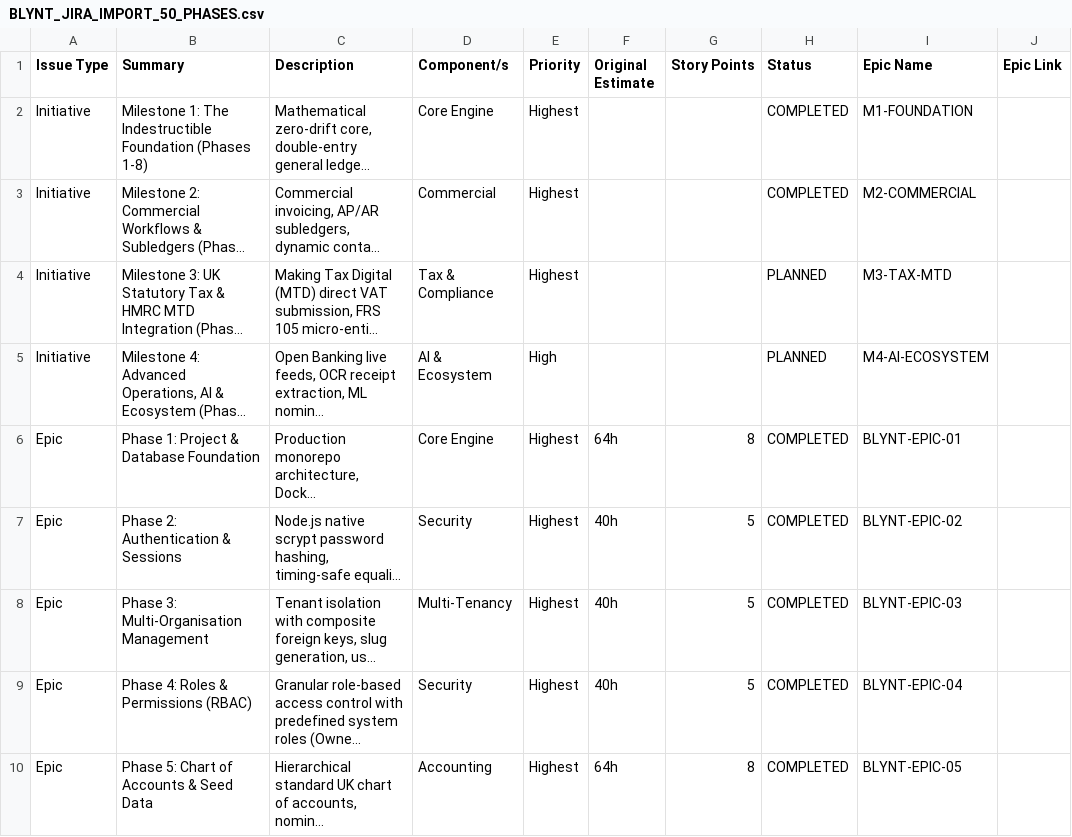
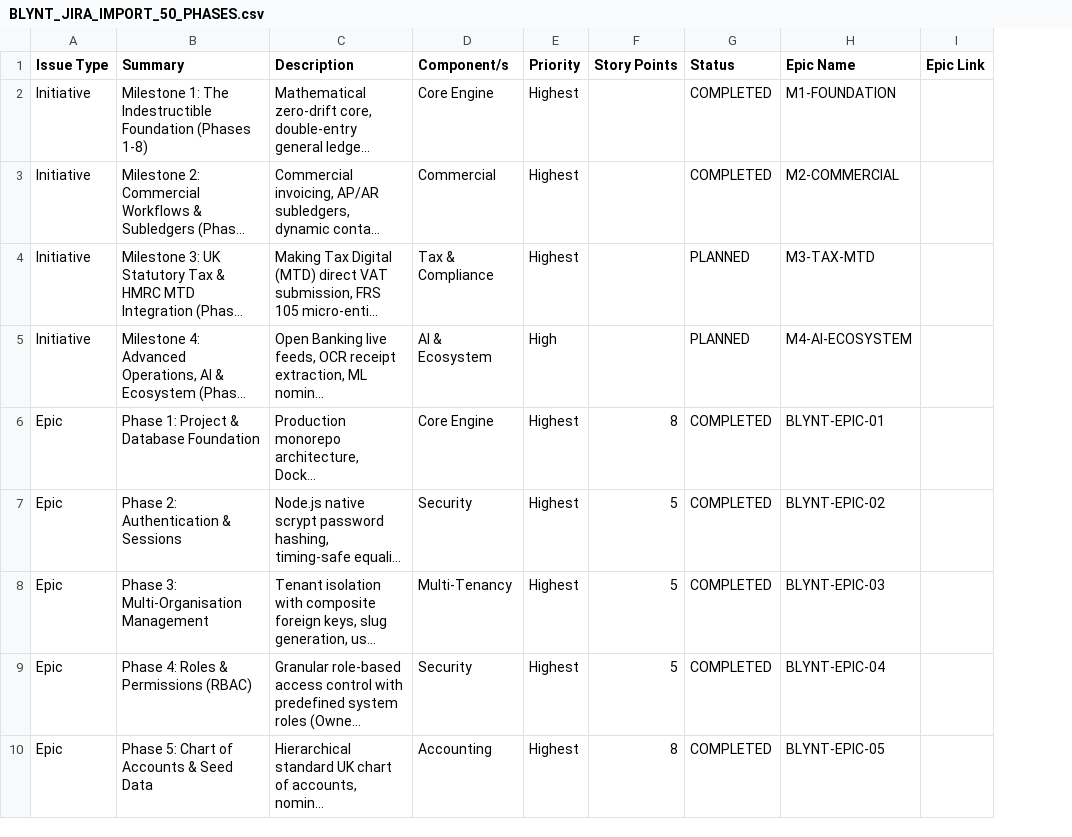
Before and after one commit to ceylonroameryt-bit/Fi, a CSV file: docs/BLYNT_JIRA_IMPORT_50_PHASES.csv, drawn as a sheet; only a part is shown; long unchanged cells end in …; the diff names each change by its address in the sheet, - before the commit and + after, or states it on an @@ line.

Commit message:
fix(jira): remove original estimate column in favor of story points

```diff
--- a/docs/BLYNT_JIRA_IMPORT_50_PHASES.csv
+++ b/docs/BLYNT_JIRA_IMPORT_50_PHASES.csv
-column F (Original Estimate), rows 6-10: 64h | 40h | 40h | 40h | 64h
```
Also changed, not shown: 1 other file.
